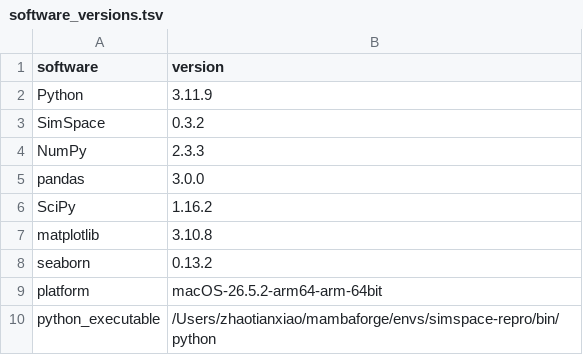
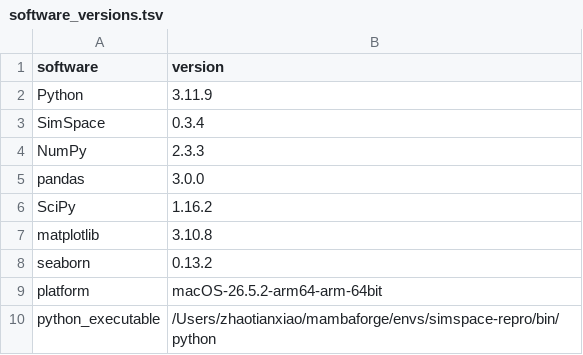
Before and after one commit to TianxiaoNYU/simspace-reproducibility, a TSV file: supp_figures/SFig5/Panel_A_B_data/software_versions.tsv, drawn as a sheet.

Commit message:
Update supp figure 5, 7, and 9

```diff
--- a/supp_figures/SFig5/Panel_A_B_data/software_versions.tsv
+++ b/supp_figures/SFig5/Panel_A_B_data/software_versions.tsv
@@ -2,3 +2,3 @@ software	version
 Python	3.11.9
-SimSpace	0.3.2
+SimSpace	0.3.4
 NumPy	2.3.3
```
Also changed, not shown: 14 other files.
